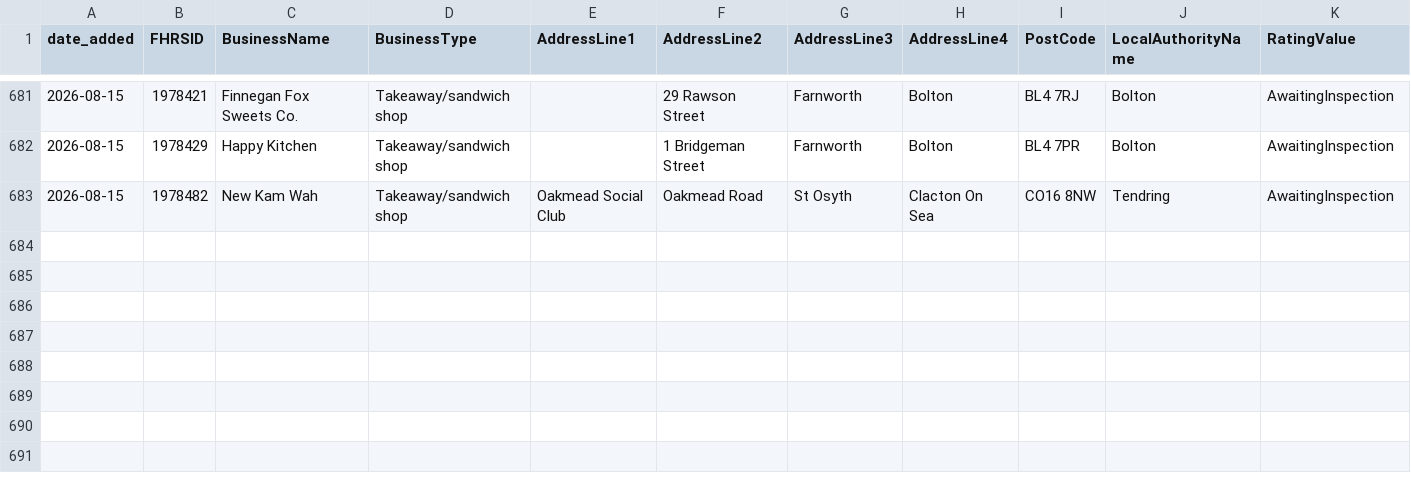
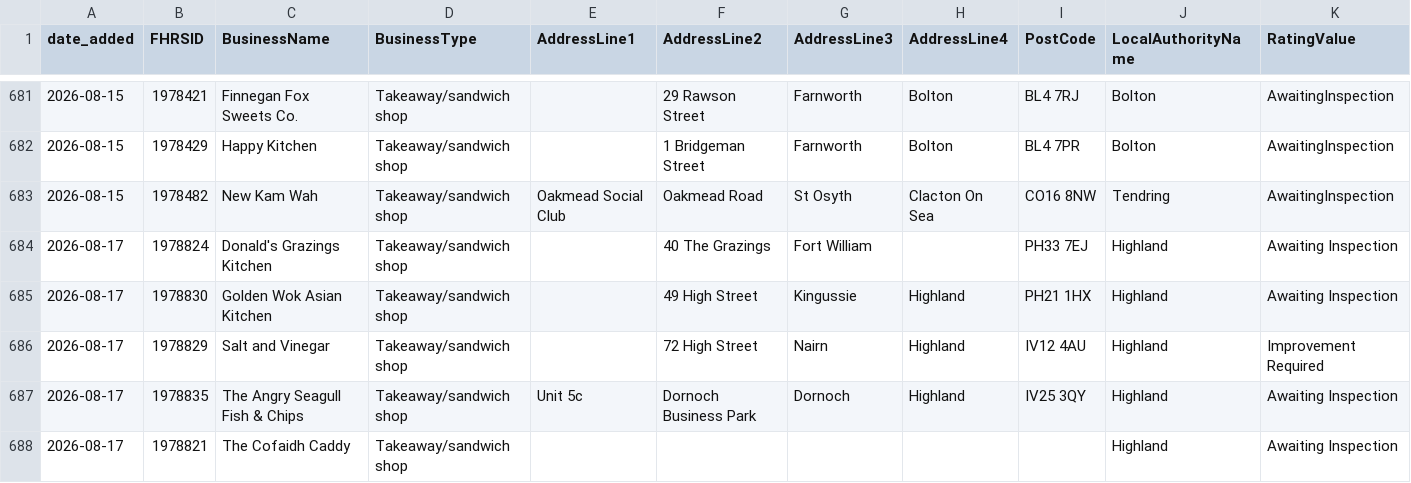
Before and after one commit to AP-Dev-Tools/independent-food-business-pulse, a CSV file: data/cumulative/TAKEAWAY/2026-08.csv, drawn as a sheet; only a part is shown, gaps mark what is left out; rows hold the shown columns only; the diff names each change by its address in the sheet, - before the commit and + after, or states it on an @@ line.

```diff
--- a/data/cumulative/TAKEAWAY/2026-08.csv
+++ b/data/cumulative/TAKEAWAY/2026-08.csv
+row 684: 2026-08-17 | 1978824 | Donald's Grazings Kitchen | Takeaway/sandwich shop |  | 40 The Grazings | Fort William |  | PH33 7EJ | Highland | Awaiting Inspection
+row 685: 2026-08-17 | 1978830 | Golden Wok Asian Kitchen | Takeaway/sandwich shop |  | 49 High Street | Kingussie | Highland | PH21 1HX | Highland | Awaiting Inspection
+row 686: 2026-08-17 | 1978829 | Salt and Vinegar | Takeaway/sandwich shop |  | 72 High Street | Nairn | Highland | IV12 4AU | Highland | Improvement Required
+row 687: 2026-08-17 | 1978835 | The Angry Seagull Fish & Chips | Takeaway/sandwich shop | Unit 5c | Dornoch Business Park | Dornoch | Highland | IV25 3QY | Highland | Awaiting Inspection
+row 688: 2026-08-17 | 1978821 | The Cofaidh Caddy | Takeaway/sandwich shop |  |  |  |  |  | Highland | Awaiting Inspection
```
Also changed, not shown: data/cumulative/HOTEL/2026-08.csv, data/cumulative/MOBILE/2026-08.csv, 11 other files.
